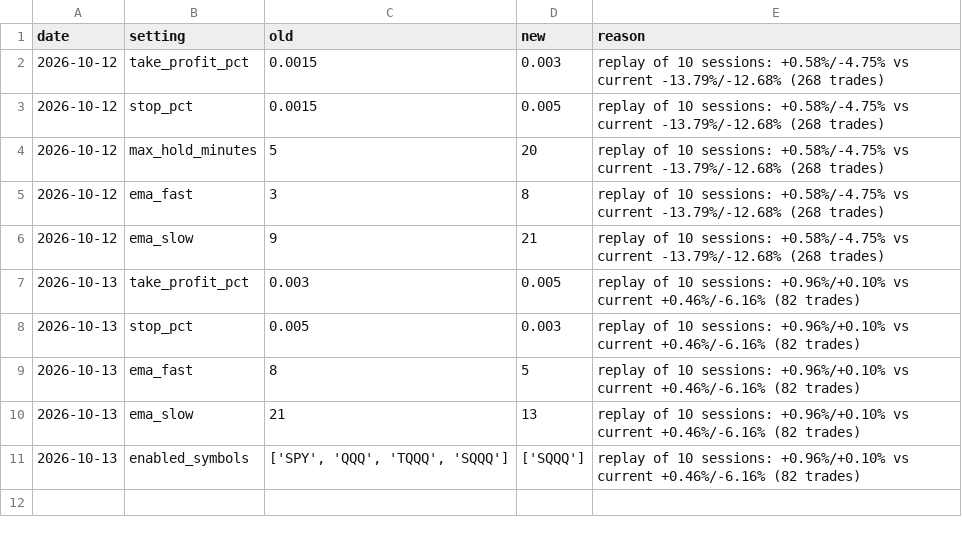
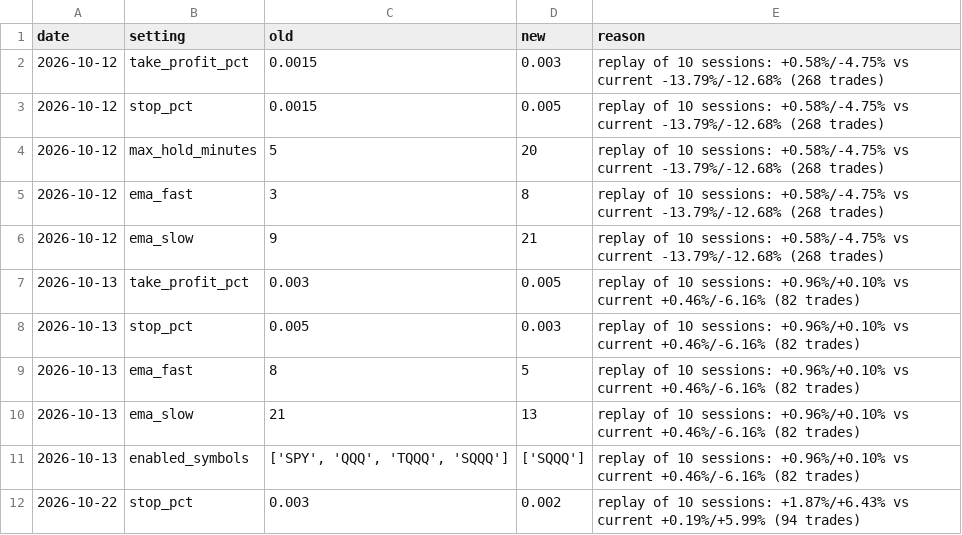
Before and after one commit to samjayf26-prog/investor-bot, a CSV file: research/tuning_log.csv, drawn as a sheet.

```diff
--- a/research/tuning_log.csv
+++ b/research/tuning_log.csv
@@ -11 +11,2 @@ date,setting,old,new,reason
 2026-10-13,enabled_symbols,"['SPY', 'QQQ', 'TQQQ', 'SQQQ']",['SQQQ'],replay of 10 sessions: +0.96%/+0.10% vs current +0.46%/-6.16% (82 trades)
+2026-10-22,stop_pct,0.003,0.002,replay of 10 sessions: +1.87%/+6.43% vs current +0.19%/+5.99% (94 trades)
```
Also changed, not shown: research/direction_log.csv, 3 other files.
